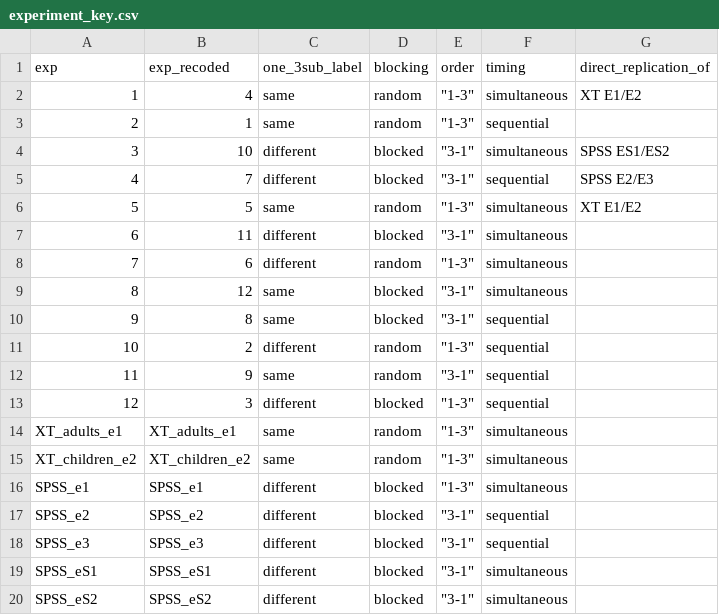
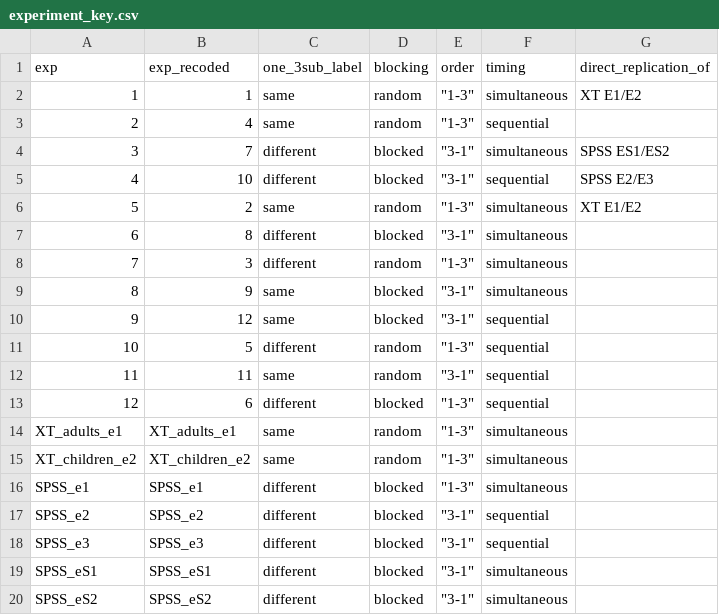
Before and after one commit to mllewis/XTMEM, a CSV file: analysis/experiment_key.csv, drawn as a sheet.

```diff
--- a/analysis/experiment_key.csv
+++ b/analysis/experiment_key.csv
@@ -1,14 +1,14 @@
 exp,exp_recoded,one_3sub_label,blocking,order,timing,direct_replication_of
-1,4,same,random,"""1-3""",simultaneous,XT E1/E2
-2,1,same,random,"""1-3""",sequential,
-3,10,different,blocked,"""3-1""",simultaneous,SPSS ES1/ES2
-4,7,different,blocked,"""3-1""",sequential,SPSS E2/E3
-5,5,same,random,"""1-3""",simultaneous,XT E1/E2
-6,11,different,blocked,"""3-1""",simultaneous,
-7,6,different,random,"""1-3""",simultaneous,
-8,12,same,blocked,"""3-1""",simultaneous,
-9,8,same,blocked,"""3-1""",sequential,
-10,2,different,random,"""1-3""",sequential,
-11,9,same,random,"""3-1""",sequential,
-12,3,different,blocked,"""1-3""",sequential,
+1,1,same,random,"""1-3""",simultaneous,XT E1/E2
+2,4,same,random,"""1-3""",sequential,
+3,7,different,blocked,"""3-1""",simultaneous,SPSS ES1/ES2
+4,10,different,blocked,"""3-1""",sequential,SPSS E2/E3
+5,2,same,random,"""1-3""",simultaneous,XT E1/E2
+6,8,different,blocked,"""3-1""",simultaneous,
+7,3,different,random,"""1-3""",simultaneous,
+8,9,same,blocked,"""3-1""",simultaneous,
+9,12,same,blocked,"""3-1""",sequential,
+10,5,different,random,"""1-3""",sequential,
+11,11,same,random,"""3-1""",sequential,
+12,6,different,blocked,"""1-3""",sequential,
 XT_adults_e1,XT_adults_e1,same,random,"""1-3""",simultaneous,
```
Also changed, not shown: data/literature_ES.csv, 29 other files.
